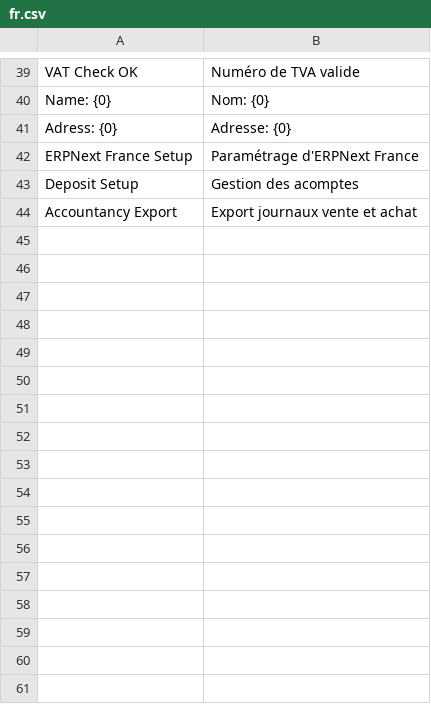
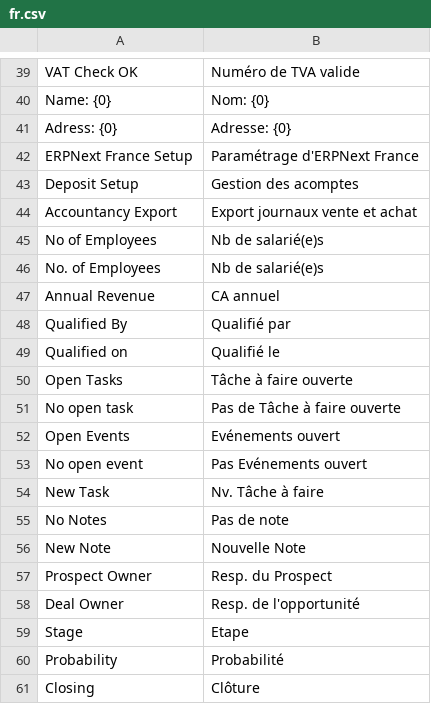
Before and after one commit to scopen-coop/erpnext_france, a CSV file: erpnext_france/translations/fr.csv, drawn as a sheet; only a part is shown, gaps mark what is left out; the diff names each change by its address in the sheet, - before the commit and + after, or states it on an @@ line.

Commit message:
chore: translation

```diff
--- a/erpnext_france/translations/fr.csv
+++ b/erpnext_france/translations/fr.csv
+row 45: No of Employees | Nb de salarié(e)s
+row 46: No. of Employees | Nb de salarié(e)s
+row 47: Annual Revenue | CA annuel
+row 48: Qualified By | Qualifié par
+row 49: Qualified on | Qualifié le
+row 50: Open Tasks | Tâche à faire ouverte
+row 51: No open task | Pas de Tâche à faire ouverte
+row 52: Open Events | Evénements ouvert
+row 53: No open event | Pas Evénements ouvert
+row 54: New Task | Nv. Tâche à faire
+row 55: No Notes | Pas de note
+row 56: New Note | Nouvelle Note
+row 57: Prospect Owner | Resp. du Prospect
+row 58: Deal Owner | Resp. de l'opportunité
+row 59: Stage | Etape
+row 60: Probability | Probabilité
+row 61: Closing | Clôture
```
